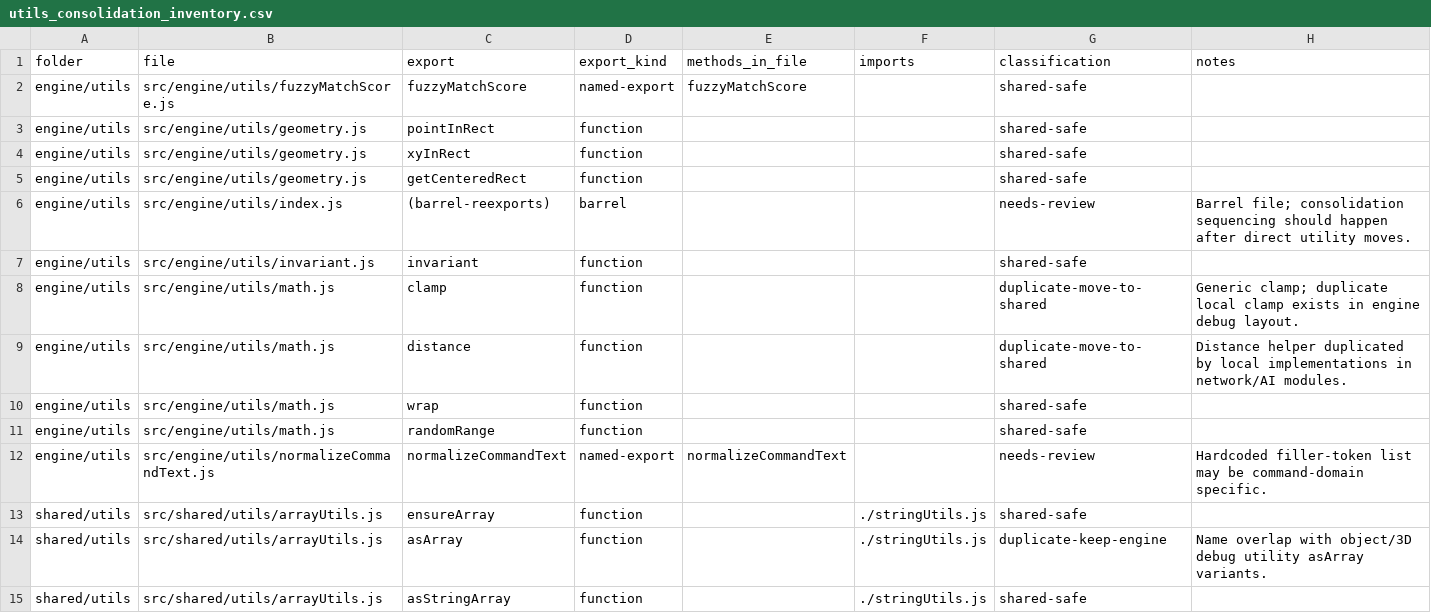
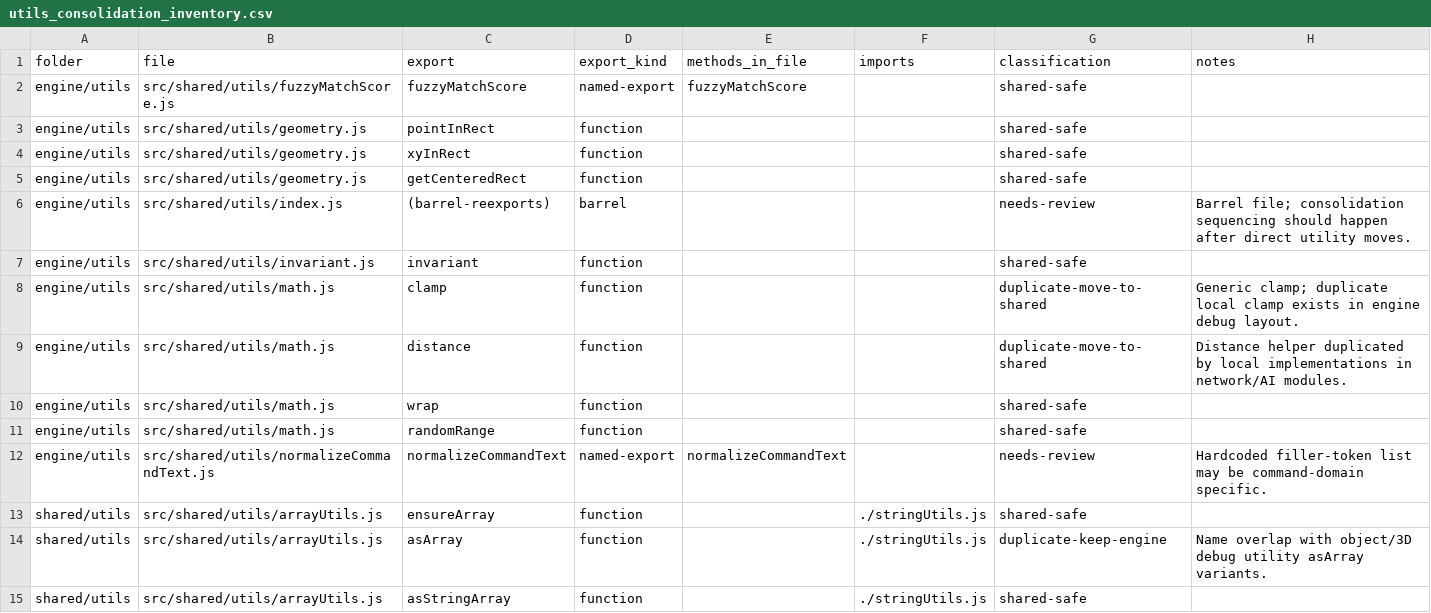
Before and after one commit to ToolboxAid/HTML-JavaScript-Gaming, a CSV file: docs/dev/reports/utils_consolidation_inventory.csv, drawn as a sheet; only a part is shown.

```diff
--- a/docs/dev/reports/utils_consolidation_inventory.csv
+++ b/docs/dev/reports/utils_consolidation_inventory.csv
@@ -1,13 +1,13 @@
 folder,file,export,export_kind,methods_in_file,imports,classification,notes
-engine/utils,src/engine/utils/fuzzyMatchScore.js,fuzzyMatchScore,named-export,fuzzyMatchScore,,shared-safe,
-engine/utils,src/engine/utils/geometry.js,pointInRect,function,,,shared-safe,
-engine/utils,src/engine/utils/geometry.js,xyInRect,function,,,shared-safe,
-engine/utils,src/engine/utils/geometry.js,getCenteredRect,function,,,shared-safe,
-engine/utils,src/engine/utils/index.js,(barrel-reexports),barrel,,,needs-review,Barrel file; consolidation sequencing should happen after direct utility moves.
-engine/utils,src/engine/utils/invariant.js,invariant,function,,,shared-safe,
-engine/utils,src/engine/utils/math.js,clamp,function,,,duplicate-move-to-shared,Generic clamp; duplicate local clamp exists in engine debug layout.
-engine/utils,src/engine/utils/math.js,distance,function,,,duplicate-move-to-shared,Distance helper duplicated by local implementations in network/AI modules.
-engine/utils,src/engine/utils/math.js,wrap,function,,,shared-safe,
-engine/utils,src/engine/utils/math.js,randomRange,function,,,shared-safe,
-engine/utils,src/engine/utils/normalizeCommandText.js,normalizeCommandText,named-export,normalizeCommandText,,needs-review,Hardcoded filler-token list may be command-domain specific.
+engine/utils,src/shared/utils/fuzzyMatchScore.js,fuzzyMatchScore,named-export,fuzzyMatchScore,,shared-safe,
+engine/utils,src/shared/utils/geometry.js,pointInRect,function,,,shared-safe,
+engine/utils,src/shared/utils/geometry.js,xyInRect,function,,,shared-safe,
+engine/utils,src/shared/utils/geometry.js,getCenteredRect,function,,,shared-safe,
+engine/utils,src/shared/utils/index.js,(barrel-reexports),barrel,,,needs-review,Barrel file; consolidation sequencing should happen after direct utility moves.
+engine/utils,src/shared/utils/invariant.js,invariant,function,,,shared-safe,
+engine/utils,src/shared/utils/math.js,clamp,function,,,duplicate-move-to-shared,Generic clamp; duplicate local clamp exists in engine debug layout.
+engine/utils,src/shared/utils/math.js,distance,function,,,duplicate-move-to-shared,Distance helper duplicated by local implementations in network/AI modules.
+engine/utils,src/shared/utils/math.js,wrap,function,,,shared-safe,
+engine/utils,src/shared/utils/math.js,randomRange,function,,,shared-safe,
+engine/utils,src/shared/utils/normalizeCommandText.js,normalizeCommandText,named-export,normalizeCommandText,,needs-review,Hardcoded filler-token list may be command-domain specific.
 shared/utils,src/shared/utils/arrayUtils.js,ensureArray,function,,./stringUtils.js,shared-safe,
```
Also changed, not shown: docs/dev/reports/PR_11_75_utils_inventory.csv, 33 other files.
